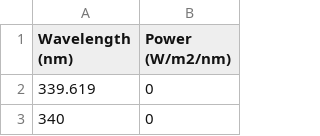
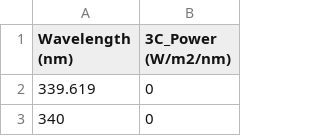
Before and after one commit to Yjiao14/PHY6000, a CSV file: 3 color LED.CSV, drawn as a sheet; only a part is shown.

Commit message:
Update 3 color LED.CSV

```diff
--- a/3 color LED.CSV
+++ b/3 color LED.CSV
@@ -1,2 +1,2 @@
-Wavelength (nm),Power (W/m2/nm)
+Wavelength (nm),3C_Power (W/m2/nm)
 339.619,0
```
